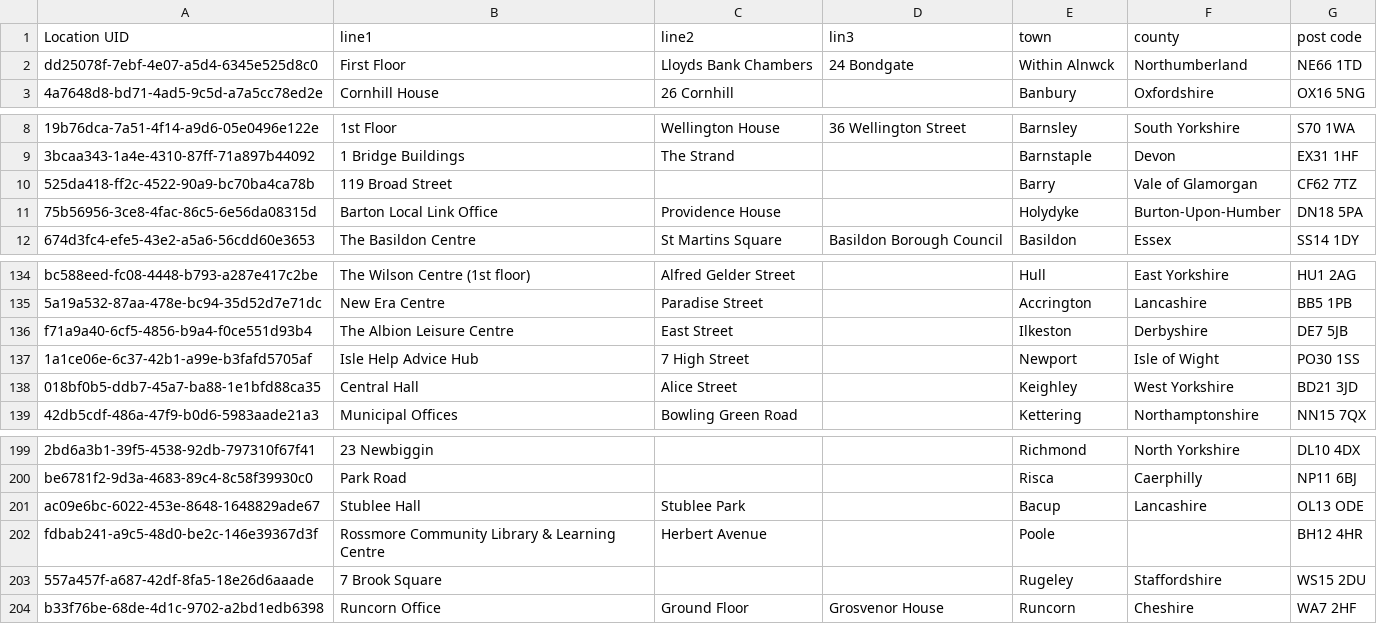
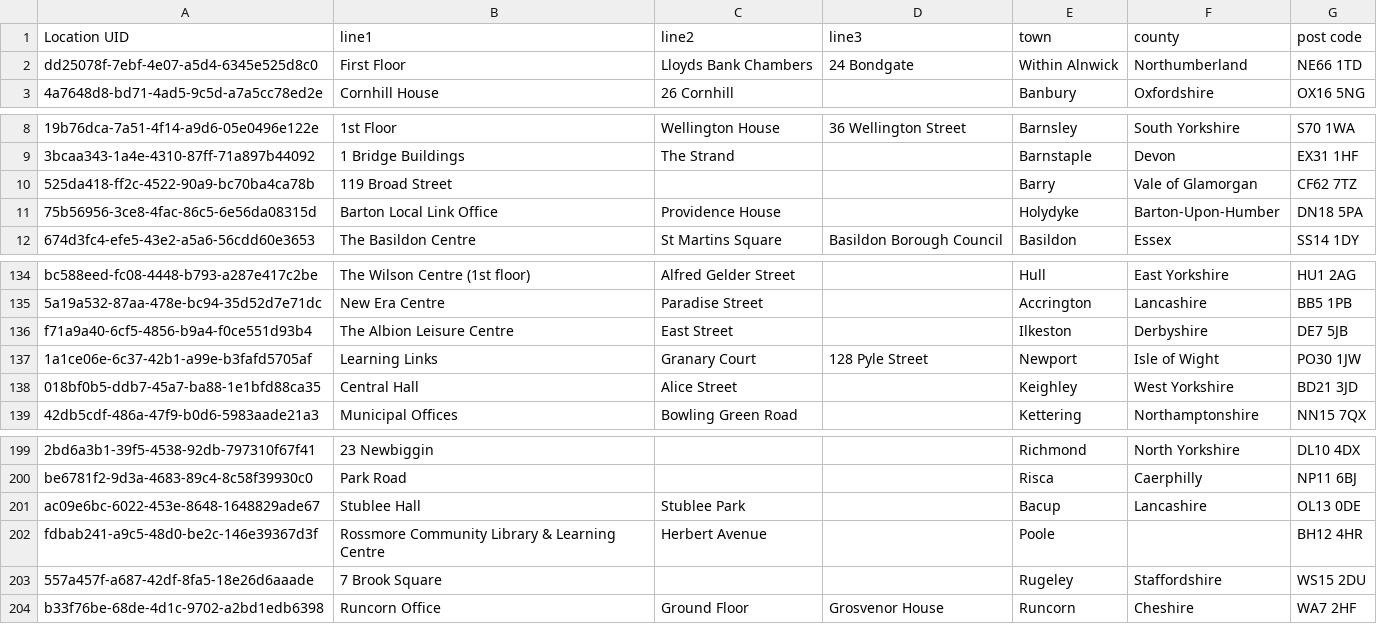
Before and after one commit to guidance-guarantee-programme/location-register, a CSV file: lib/tasks/address_without_caps.csv, drawn as a sheet; only a part is shown, gaps mark what is left out.

Commit message:
Fix errors in address CSV data

```diff
--- a/lib/tasks/address_without_caps.csv
+++ b/lib/tasks/address_without_caps.csv
@@ -1,3 +1,3 @@
-"Location UID","line1","line2","lin3","town","county","post code"
-"dd25078f-7ebf-4e07-a5d4-6345e525d8c0","First Floor","Lloyds Bank Chambers","24 Bondgate","Within Alnwck","Northumberland","NE66 1TD"
+"Location UID","line1","line2","line3","town","county","post code"
+"dd25078f-7ebf-4e07-a5d4-6345e525d8c0","First Floor","Lloyds Bank Chambers","24 Bondgate","Within Alnwick","Northumberland","NE66 1TD"
 "4a7648d8-bd71-4ad5-9c5d-a7a5cc78ed2e","Cornhill House","26 Cornhill",,"Banbury","Oxfordshire","OX16 5NG"
@@ -10,3 +10,3 @@
 "525da418-ff2c-4522-90a9-bc70ba4ca78b","119 Broad Street","",,"Barry","Vale of Glamorgan","CF62 7TZ"
-"75b56956-3ce8-4fac-86c5-6e56da08315d","Barton Local Link Office","Providence House",,"Holydyke","Burton-Upon-Humber","DN18 5PA"
+"75b56956-3ce8-4fac-86c5-6e56da08315d","Barton Local Link Office","Providence House",,"Holydyke","Barton-Upon-Humber","DN18 5PA"
 "674d3fc4-efe5-43e2-a5a6-56cdd60e3653","The Basildon Centre","St Martins Square","Basildon Borough Council","Basildon","Essex","SS14 1DY"
@@ -136,3 +136,3 @@
 "f71a9a40-6cf5-4856-b9a4-f0ce551d93b4","The Albion Leisure Centre","East Street",,"Ilkeston","Derbyshire","DE7 5JB"
-"1a1ce06e-6c37-42b1-a99e-b3fafd5705af","Isle Help Advice Hub","7 High Street",,"Newport","Isle of Wight","PO30 1SS"
+"1a1ce06e-6c37-42b1-a99e-b3fafd5705af","Learning Links","Granary Court","128 Pyle Street","Newport","Isle of Wight","PO30 1JW"
 "018bf0b5-ddb7-45a7-ba88-1e1bfd88ca35","Central Hall","Alice Street",,"Keighley","West Yorkshire","BD21 3JD"
@@ -200,3 +200,3 @@
 "be6781f2-9d3a-4683-89c4-8c58f39930c0","Park Road","",,"Risca","Caerphilly","NP11 6BJ"
-"ac09e6bc-6022-453e-8648-1648829ade67","Stublee Hall","Stublee Park",,"Bacup","Lancashire","OL13 ODE"
+"ac09e6bc-6022-453e-8648-1648829ade67","Stublee Hall","Stublee Park",,"Bacup","Lancashire","OL13 0DE"
 "fdbab241-a9c5-48d0-be2c-146e39367d3f","Rossmore Community Library & Learning Centre","Herbert Avenue","","Poole","","BH12 4HR"
```
